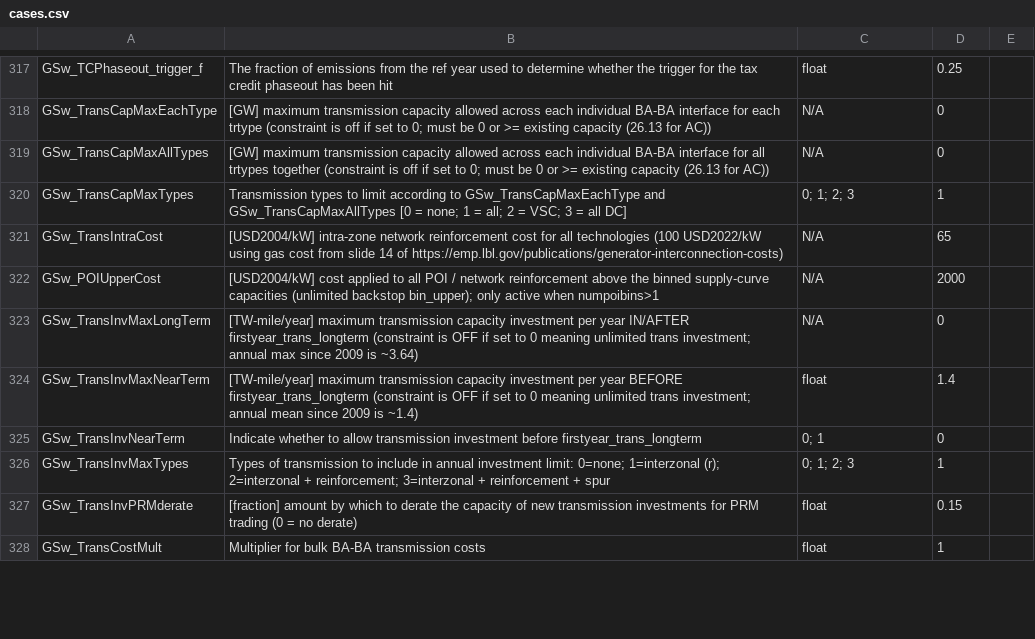
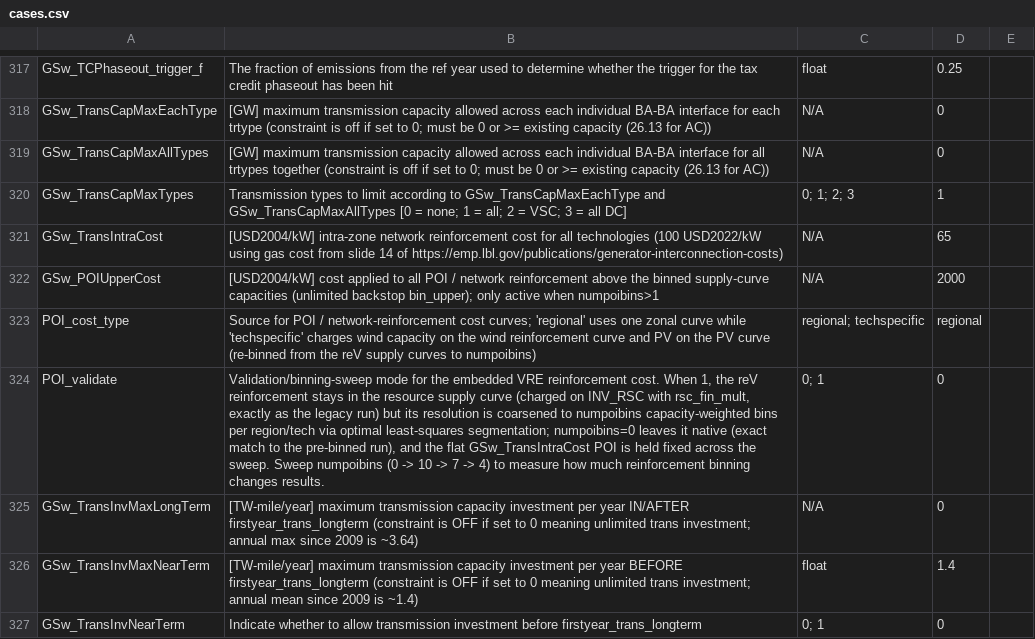
Before and after one commit to ajsbergman/ReEDS, a CSV file: cases.csv, drawn as a sheet; only a part is shown, gaps mark what is left out; the shorter side is filled out with more unchanged rows; the diff names each change by its address in the sheet, - before the commit and + after, or states it on an @@ line.

Commit message:
adding tech specific transmission curves and ways to keep existing supply curves to compare the implementation.

```diff
--- a/cases.csv
+++ b/cases.csv
+row 323: POI_cost_type | Source for POI / network-reinforcement cost curves; 'regional' uses one zonal curve while 'techspecific' charges wind capacity on the wind reinforcement curve and PV on the PV curve (re-binned from the reV supply curves to numpoibins) | regional; techspecific | regional
+row 324: POI_validate | Validation/binning-sweep mode for the embedded VRE reinforcement cost. When 1, the reV reinforcement stays in the resource supply curve (charged on INV_RSC with rsc_fin_mult, exactly as the legacy run) but its resolution is coarsened to numpoibins capacity-weighted bins per region/tech via optimal least-squares segmentation; numpoibins=0 leaves it native (exact match to the pre-binned run), and the flat GSw_TransIntraCost POI is held fixed across the sweep. Sweep numpoibins (0 -> 10 -> 7 -> 4) to measure how much reinforcement binning changes results. | 0; 1 | 0
```
Also changed, not shown: 14 other files.
